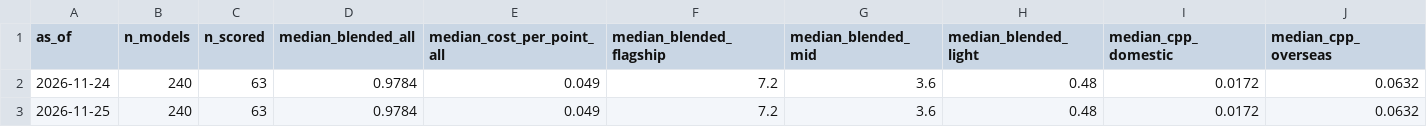
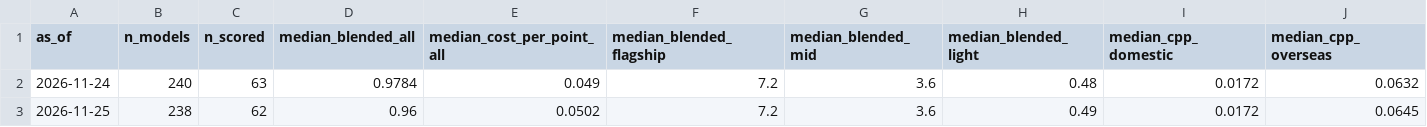
Before and after one commit to boavec/teci, a CSV file: data/teci_history.csv, drawn as a sheet.

```diff
--- a/data/teci_history.csv
+++ b/data/teci_history.csv
@@ -2,2 +2,2 @@
 2026-11-24,240,63,0.9784,0.049,7.2,3.6,0.48,0.0172,0.0632
-2026-11-25,240,63,0.9784,0.049,7.2,3.6,0.48,0.0172,0.0632
+2026-11-25,238,62,0.96,0.0502,7.2,3.6,0.49,0.0172,0.0645
```
Also changed, not shown: data/teci_snapshot.csv.
